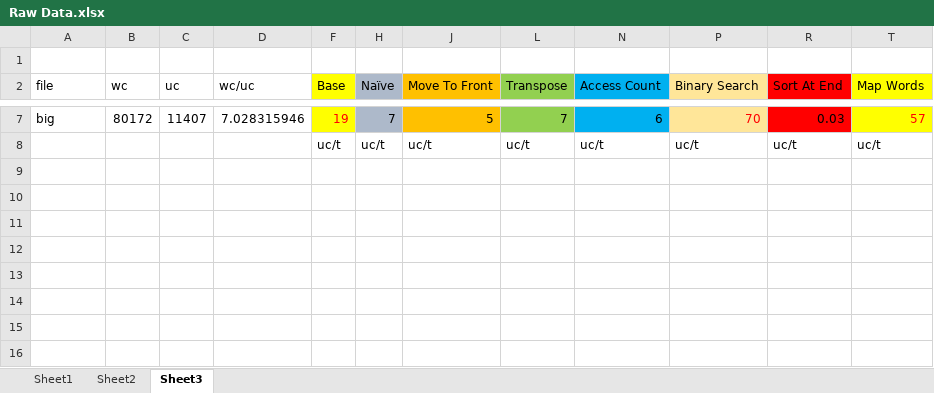
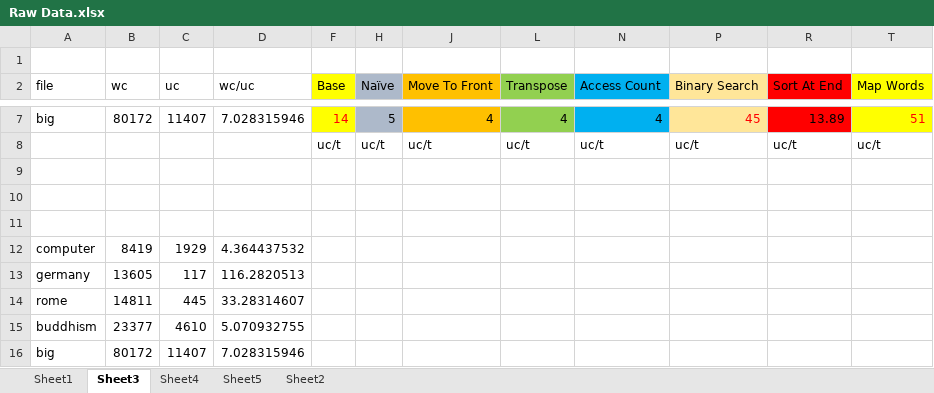
Before and after one commit to pokemonAce241/CSC-316, an Excel workbook: CSC 316 - Project 1/Raw Data.xlsx, sheet Sheet3, drawn as a sheet; only a part is shown, gaps mark what is left out; values as stored, in another font and other column widths than the file's, no borders; charts and pictures not drawn; the diff covers the shown part only; the diff names each change by its address in the sheet, - before the commit and + after, or states it on an @@ line.

```diff
--- a/CSC 316 - Project 1/Raw Data.xlsx (sheet Sheet3)
+++ b/CSC 316 - Project 1/Raw Data.xlsx (sheet Sheet3)
+sheet tab: Sheet4
+sheet tab: Sheet5
@@ sheet tab order changed: Sheet1 | Sheet3 | Sheet4 | Sheet5 | Sheet2 @@
-F7 (Base): 19
+F7 (Base): 14
-H7 (Naïve): 7
+H7 (Naïve): 5
-J7 (Move To Front): 5
+J7 (Move To Front): 4
-L7 (Transpose): 7
+L7 (Transpose): 4
-N7 (Access Count): 6
+N7 (Access Count): 4
-P7 (Binary Search): 70
+P7 (Binary Search): 45
-R7 (Sort At End): 0.03
+R7 (Sort At End): 13.89
-T7 (Map Words): 57
+T7 (Map Words): 51
+row 9: (empty)
+row 10: (empty)
+row 11: (empty)
+row 12: computer | 8419 | 1929 | 4.364437532
+row 13: germany | 13605 | 117 | 116.2820513
+row 14: rome | 14811 | 445 | 33.28314607
+row 15: buddhism | 23377 | 4610 | 5.070932755
+row 16: big | 80172 | 11407 | 7.028315946
```
Also changed, not shown: 30 edited cells and cell formats elsewhere in this sheet, sheet Sheet1, formulas that keep their value, hidden cells, charts or pictures, 1 other file.
